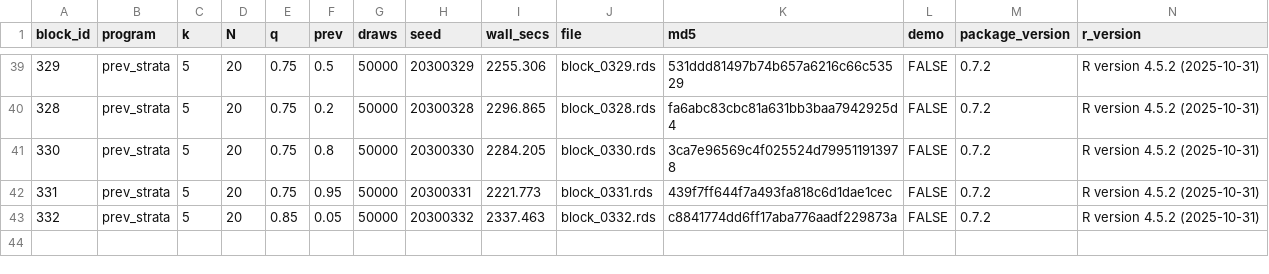
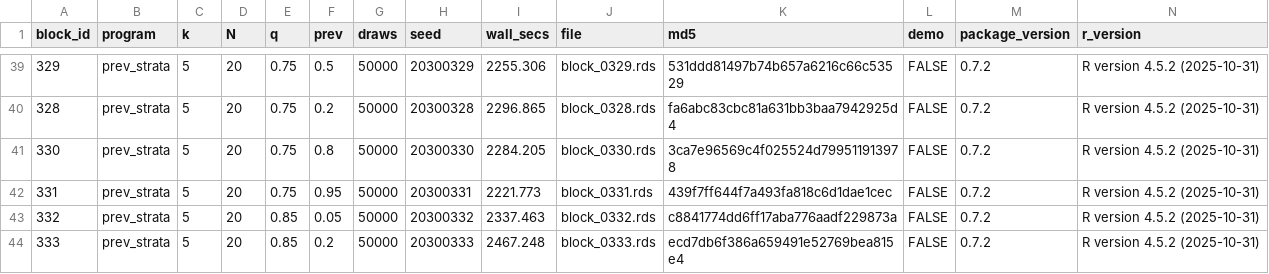
Before and after one commit to defense031/grassr, a CSV file: contrib/contributions/rachel-dill-gidaro-20260717-blocks291-335/bundle_manifest.csv, drawn as a sheet; only a part is shown, gaps mark what is left out; the diff names each change by its address in the sheet, - before the commit and + after, or states it on an @@ line.

Commit message:
block 333 (tail_topup)

```diff
--- a/contrib/contributions/rachel-dill-gidaro-20260717-blocks291-335/bundle_manifest.csv
+++ b/contrib/contributions/rachel-dill-gidaro-20260717-blocks291-335/bundle_manifest.csv
+row 44: 333 | prev_strata | 5 | 20 | 0.85 | 0.2 | 50000 | 20300333 | 2467.248 | block_0333.rds | ecd7db6f386a659491e52769bea815e4 | FALSE | 0.7.2 | R version 4.5.2 (2025-10-31)
```
Also changed, not shown: 1 other file.
